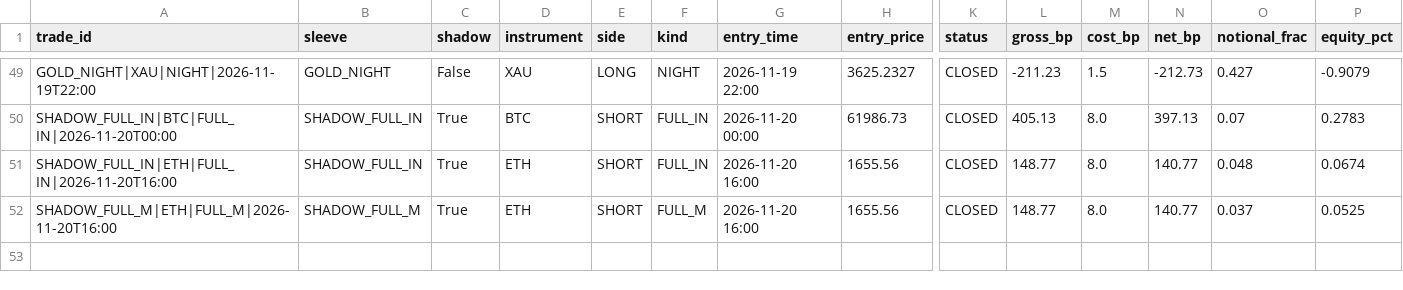
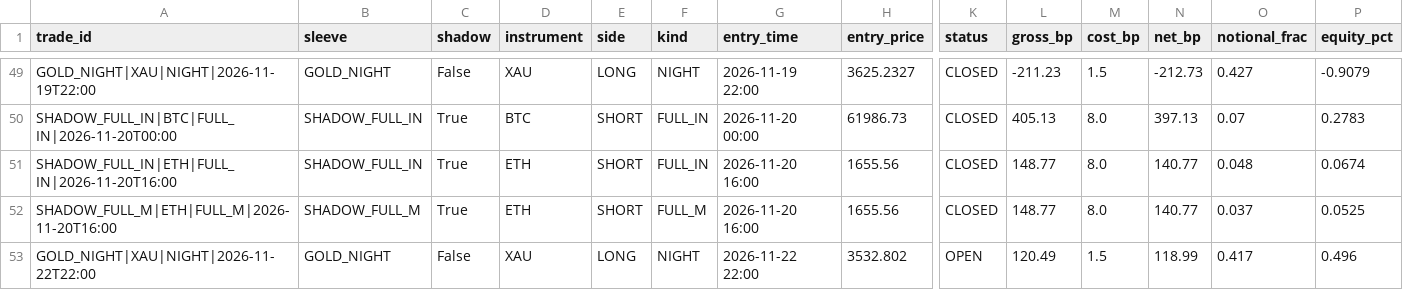
Before and after one commit to findaviator-cloud/trishika-trading, a CSV file: data/paper/trades.csv, drawn as a sheet; only a part is shown, gaps mark what is left out; rows hold the shown columns only; the diff names each change by its address in the sheet, - before the commit and + after, or states it on an @@ line.

```diff
--- a/data/paper/trades.csv
+++ b/data/paper/trades.csv
+row 53: GOLD_NIGHT|XAU|NIGHT|2026-11-22T22:00 | GOLD_NIGHT | False | XAU | LONG | NIGHT | 2026-11-22 22:00 | 3532.802 | OPEN | 120.49 | 1.5 | 118.99 | 0.417 | 0.496
```
Also changed, not shown: data/paper/pattern_log.csv, 2 other files.
